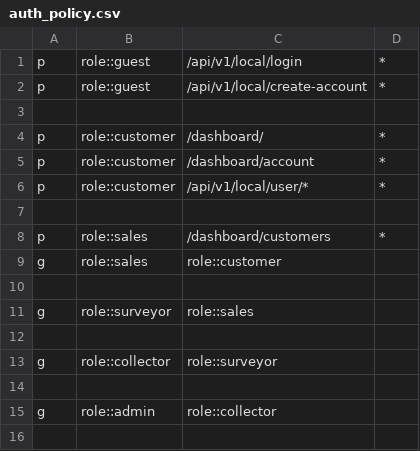
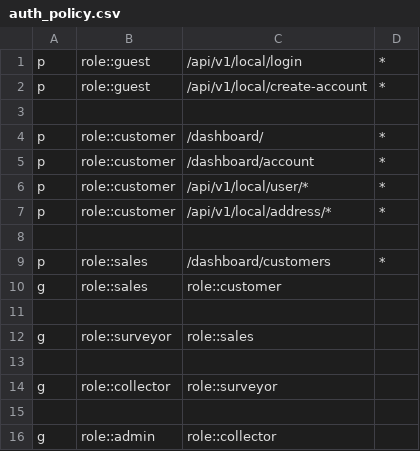
Before and after one commit to deikatsuo/nazwa, a CSV file: auth_policy.csv, drawn as a sheet; the diff names each change by its address in the sheet, - before the commit and + after, or states it on an @@ line.

```diff
--- a/auth_policy.csv
+++ b/auth_policy.csv
+row 7: p | role::customer | /api/v1/local/address/* | *
```
Also changed, not shown: 5 other files.
